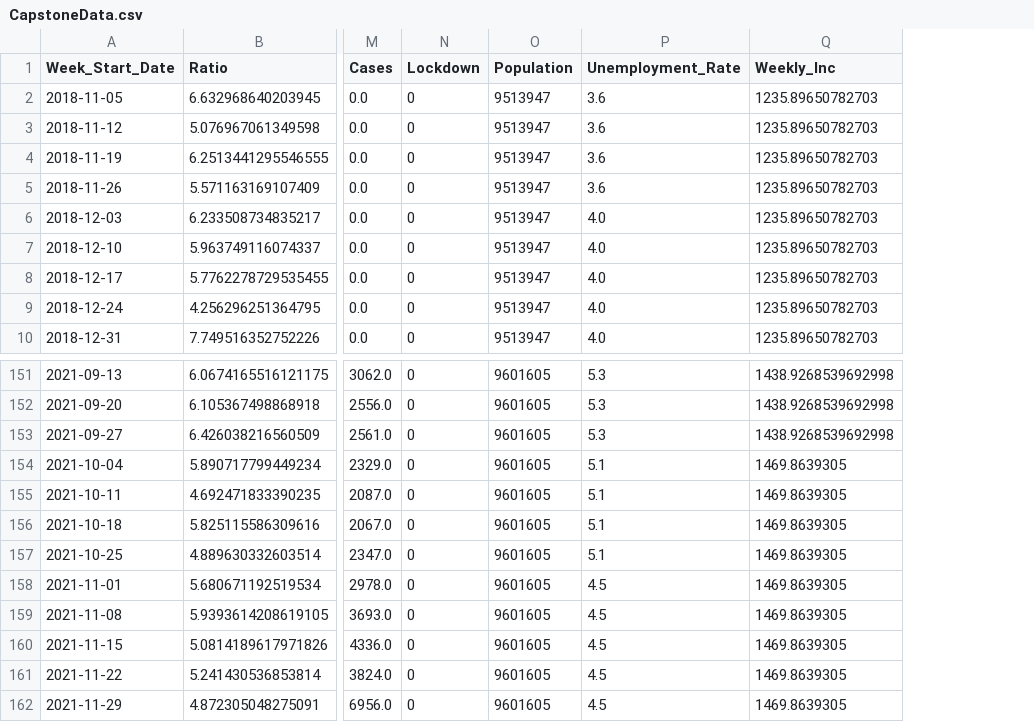
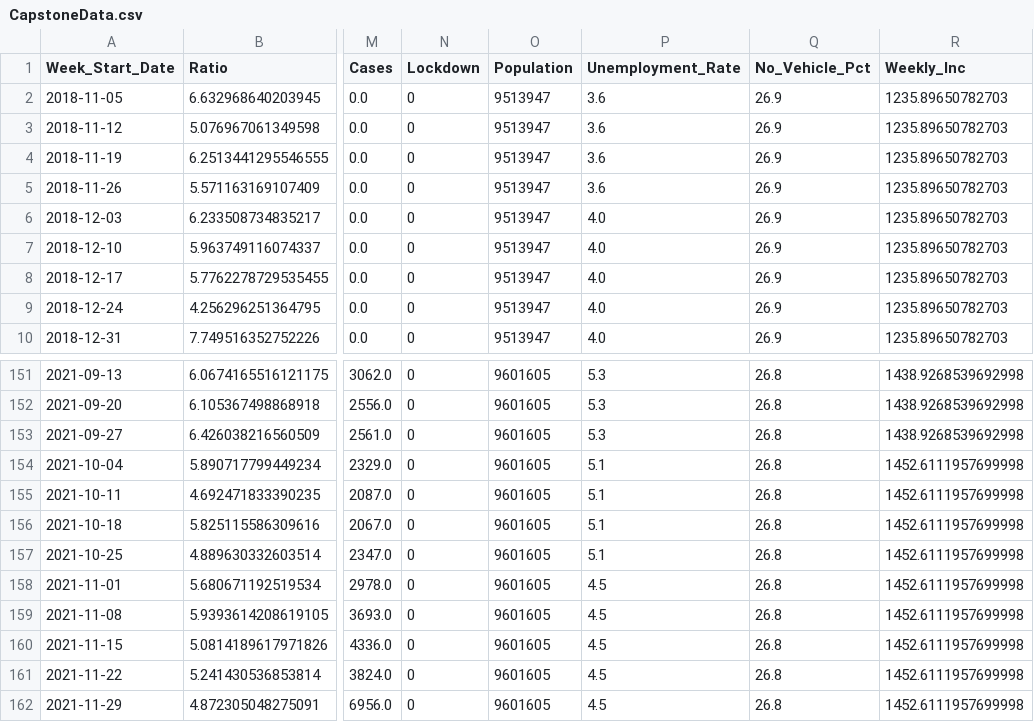
Before and after one commit to stevenkotansky/fueling-disruption, a CSV file: CapstoneData.csv, drawn as a sheet; only a part is shown, gaps mark what is left out; addresses are those after the commit; the diff names each change by its address in the sheet, - before the commit and + after, or states it on an @@ line.

Commit message:
Changed 2021 adjustment % for weekly wages

```diff
--- a/CapstoneData.csv
+++ b/CapstoneData.csv
+column Q (No_Vehicle_Pct), rows 2-10: all 26.9; rows 151-162: all 26.8
-R154:R162 (Weekly_Inc): 1469.8639305
+R154:R162 (Weekly_Inc): 1452.6111957699998
```
Also changed, not shown: ModelCapstoneData.csv, 2 other files.
